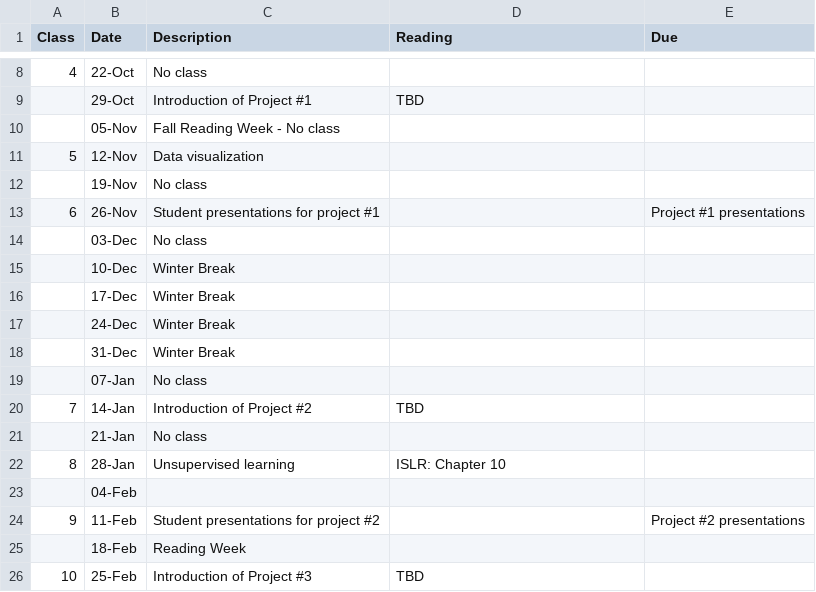
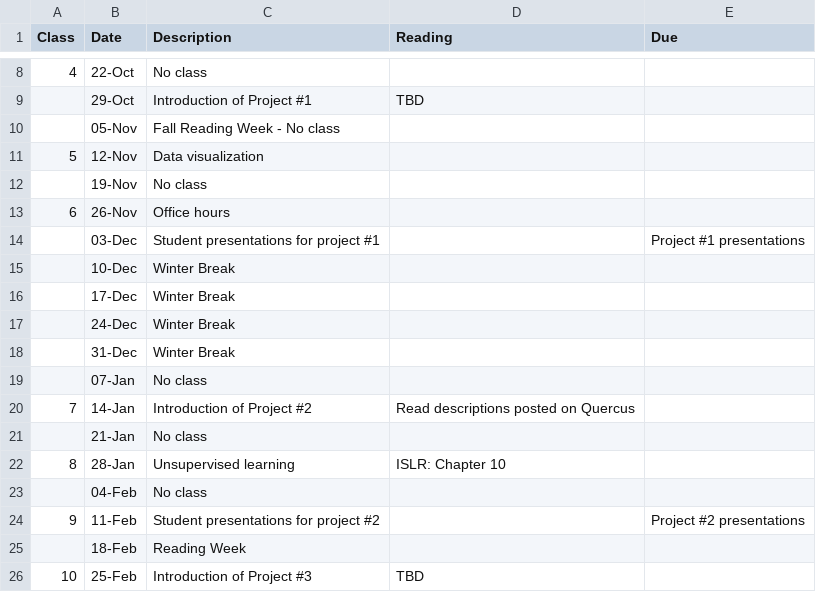
Before and after one commit to STA2453/STA2453.github.io, a CSV file: sta2453_2019schedule.csv, drawn as a sheet; only a part is shown, gaps mark what is left out.

Commit message:
update sched

```diff
--- a/sta2453_2019schedule.csv
+++ b/sta2453_2019schedule.csv
@@ -12,4 +12,4 @@ Class,Date,Description,Reading,Due
 ,19-Nov,No class,,
-6,26-Nov,Student presentations for project #1,,Project #1 presentations
-,03-Dec,No class,,
+6,26-Nov,Office hours,,
+,03-Dec,Student presentations for project #1,,Project #1 presentations
 ,10-Dec,Winter Break,,
@@ -19,6 +19,6 @@ Class,Date,Description,Reading,Due
 ,07-Jan,No class,,
-7,14-Jan,Introduction of Project #2 ,TBD,
+7,14-Jan,Introduction of Project #2 ,Read descriptions posted on Quercus,
 ,21-Jan,No class,,
 8,28-Jan,Unsupervised learning,ISLR: Chapter 10,
-,04-Feb,,,
+,04-Feb,No class,,
 9,11-Feb,Student presentations for project #2,,Project #2 presentations
```
Also changed, not shown: 23 other files.
